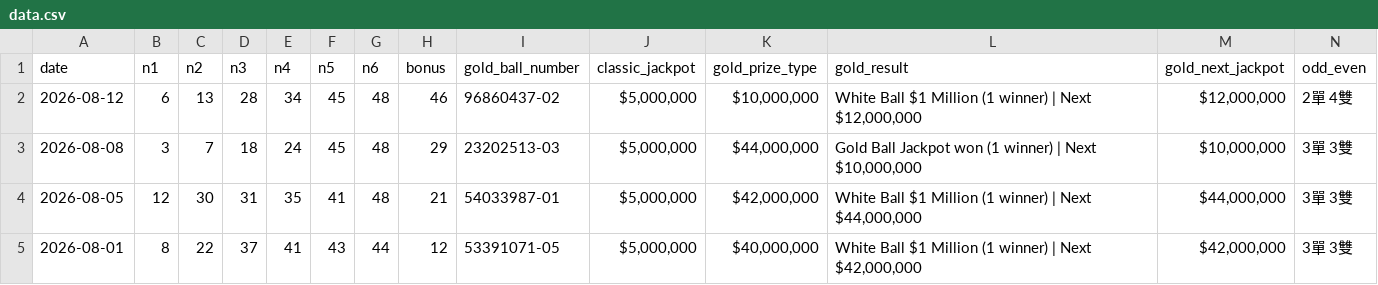
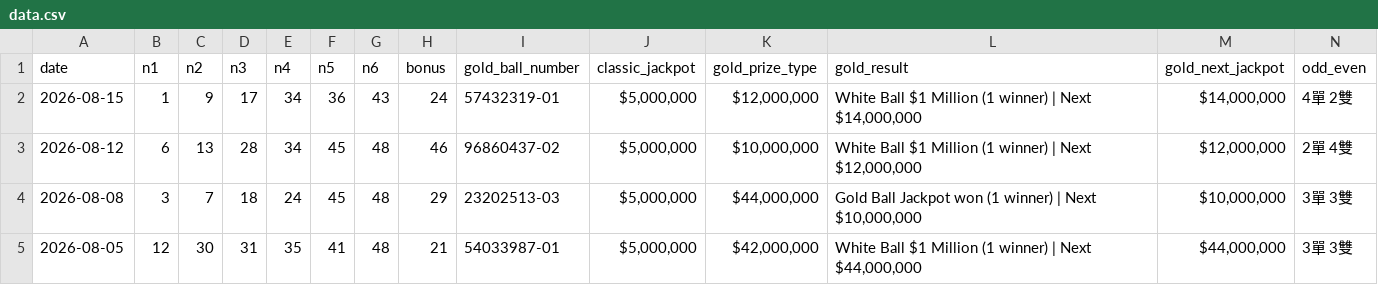
Before and after one commit to ycmycmkaka/lotto649-stats, a CSV file: data.csv, drawn as a sheet; only a part is shown; the shorter side is filled out with more unchanged rows; rows hold the shown columns only; the diff names each change by its address in the sheet, - before the commit and + after, or states it on an @@ line.

Commit message:
Auto-update: Latest 6/49 results

```diff
--- a/data.csv
+++ b/data.csv
+row 2: 2026-08-15 | 1 | 9 | 17 | 34 | 36 | 43 | 24 | 57432319-01 | $5,000,000 | $12,000,000 | White Ball $1 Million (1 winner) | Next $14,000,000 | $14,000,000 | 4單 2雙
```
